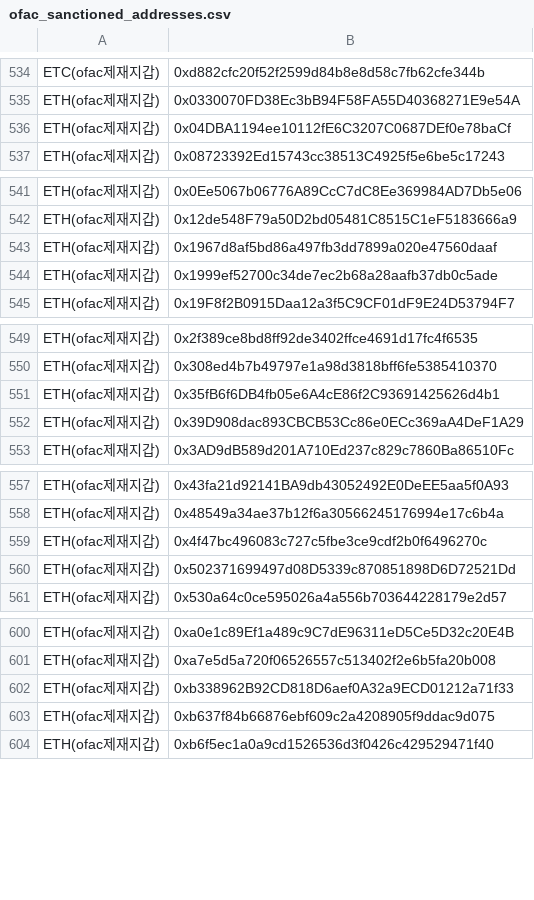
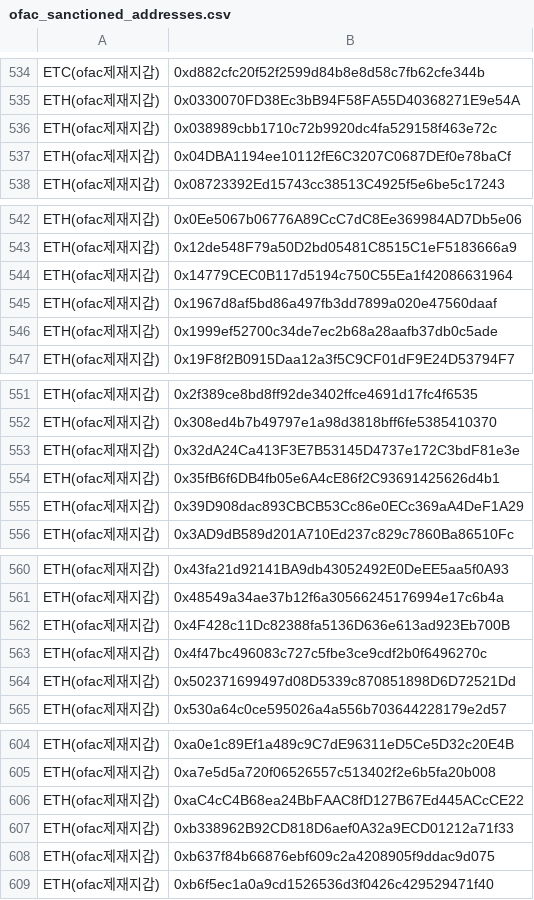
Before and after one commit to kuyongjin/blacklist-wallet-daily-check, a CSV file: ofac_sanctioned_addresses.csv, drawn as a sheet; only a part is shown, gaps mark what is left out; the diff covers the shown part only.

```diff
--- a/ofac_sanctioned_addresses.csv
+++ b/ofac_sanctioned_addresses.csv
@@ -535,2 +535,3 @@ ETC(ofac제재지갑),0xd882cfc20f52f2599d84b8e8d58c7fb62cfe344b
 ETH(ofac제재지갑),0x0330070FD38Ec3bB94F58FA55D40368271E9e54A
+ETH(ofac제재지갑),0x038989cbb1710c72b9920dc4fa529158f463e72c
 ETH(ofac제재지갑),0x04DBA1194ee10112fE6C3207C0687DEf0e78baCf
@@ -542,2 +543,3 @@ ETH(ofac제재지갑),0x0Ee5067b06776A89CcC7dC8Ee369984AD7Db5e06
 ETH(ofac제재지갑),0x12de548F79a50D2bd05481C8515C1eF5183666a9
+ETH(ofac제재지갑),0x14779CEC0B117d5194c750C55Ea1f42086631964
 ETH(ofac제재지갑),0x1967d8af5bd86a497fb3dd7899a020e47560daaf
@@ -550,2 +552,3 @@ ETH(ofac제재지갑),0x2f389ce8bd8ff92de3402ffce4691d17fc4f6535
 ETH(ofac제재지갑),0x308ed4b7b49797e1a98d3818bff6fe5385410370
+ETH(ofac제재지갑),0x32dA24Ca413F3E7B53145D4737e172C3bdF81e3e
 ETH(ofac제재지갑),0x35fB6f6DB4fb05e6A4cE86f2C93691425626d4b1
@@ -558,2 +561,3 @@ ETH(ofac제재지갑),0x43fa21d92141BA9db43052492E0DeEE5aa5f0A93
 ETH(ofac제재지갑),0x48549a34ae37b12f6a30566245176994e17c6b4a
+ETH(ofac제재지갑),0x4F428c11Dc82388fa5136D636e613ad923Eb700B
 ETH(ofac제재지갑),0x4f47bc496083c727c5fbe3ce9cdf2b0f6496270c
@@ -601,2 +605,3 @@ ETH(ofac제재지갑),0xa0e1c89Ef1a489c9C7dE96311eD5Ce5D32c20E4B
 ETH(ofac제재지갑),0xa7e5d5a720f06526557c513402f2e6b5fa20b008
+ETH(ofac제재지갑),0xaC4cC4B68ea24BbFAAC8fD127B67Ed445ACcCE22
 ETH(ofac제재지갑),0xb338962B92CD818D6aef0A32a9ECD01212a71f33
```
Also changed, not shown: 1 added row and 1 edited cell elsewhere in this file, opensanctions_addresses.csv.
